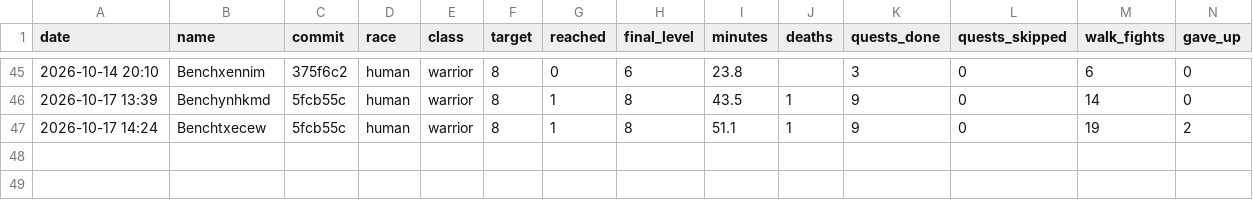
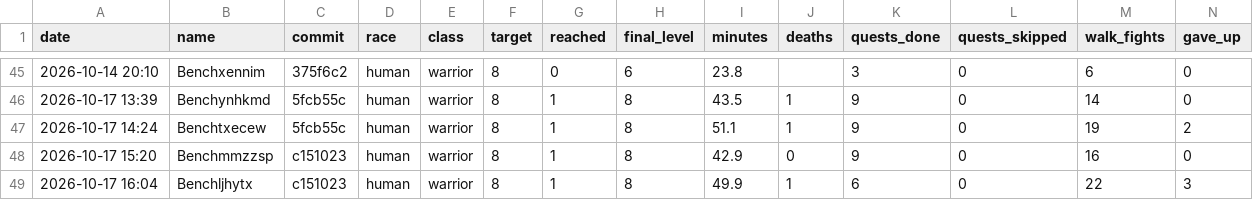
Before and after one commit to Rabhynoide/agent-wow-workspace, a CSV file: journal/bench/results.csv, drawn as a sheet; only a part is shown, gaps mark what is left out; rows hold the shown columns only; the diff names each change by its address in the sheet, - before the commit and + after, or states it on an @@ line.

```diff
--- a/journal/bench/results.csv
+++ b/journal/bench/results.csv
+row 48: 2026-10-17 15:20 | Benchmmzzsp | c151023 | human | warrior | 8 | 1 | 8 | 42.9 | 0 | 9 | 0 | 16 | 0
+row 49: 2026-10-17 16:04 | Benchljhytx | c151023 | human | warrior | 8 | 1 | 8 | 49.9 | 1 | 6 | 0 | 22 | 3
```
Also changed, not shown: 7 other files.
